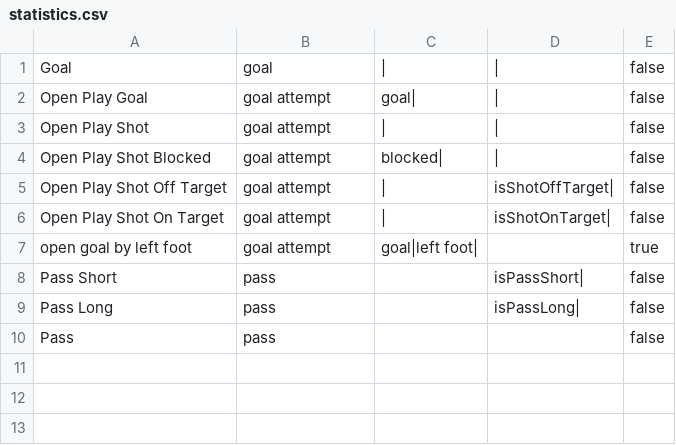
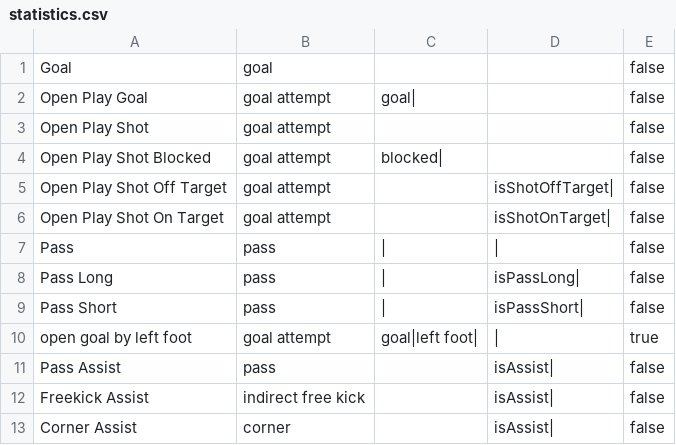
Before and after one commit to okboy2008/PureSoccerFX, a CSV file: statistics.csv, drawn as a sheet.

```diff
--- a/statistics.csv
+++ b/statistics.csv
@@ -1,10 +1,13 @@
-Goal,goal,|,|,false,
-Open Play Goal,goal attempt,goal|,|,false,
-Open Play Shot,goal attempt,|,|,false,
-Open Play Shot Blocked,goal attempt,blocked|,|,false,
-Open Play Shot Off Target,goal attempt,|,isShotOffTarget|,false,
-Open Play Shot On Target,goal attempt,|,isShotOnTarget|,false,
-open goal by left foot,goal attempt,goal|left foot|,,true,
-Pass Short,pass,,isPassShort|,false,
-Pass Long,pass,,isPassLong|,false,
-Pass,pass,,,false,
+Goal,goal,,,false,
+Open Play Goal,goal attempt,goal|,,false,
+Open Play Shot,goal attempt,,,false,
+Open Play Shot Blocked,goal attempt,blocked|,,false,
+Open Play Shot Off Target,goal attempt,,isShotOffTarget|,false,
+Open Play Shot On Target,goal attempt,,isShotOnTarget|,false,
+Pass,pass,|,|,false,
+Pass Long,pass,|,isPassLong|,false,
+Pass Short,pass,|,isPassShort|,false,
+open goal by left foot,goal attempt,goal|left foot|,|,true,
+Pass Assist,pass,,isAssist|,false,
+Freekick Assist,indirect free kick,,isAssist|,false,
+Corner Assist,corner,,isAssist|,false,
```
Also changed, not shown: 3 other files.
